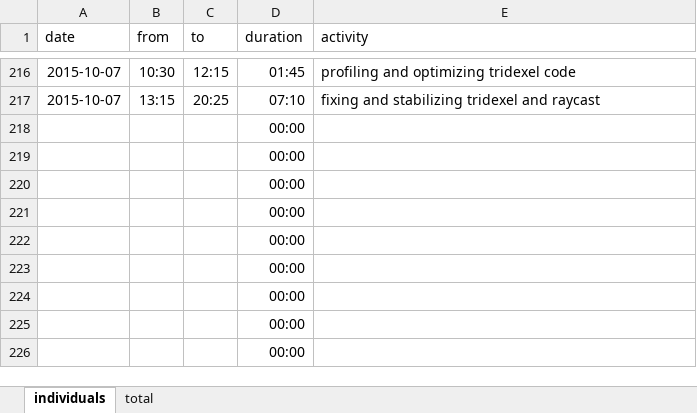
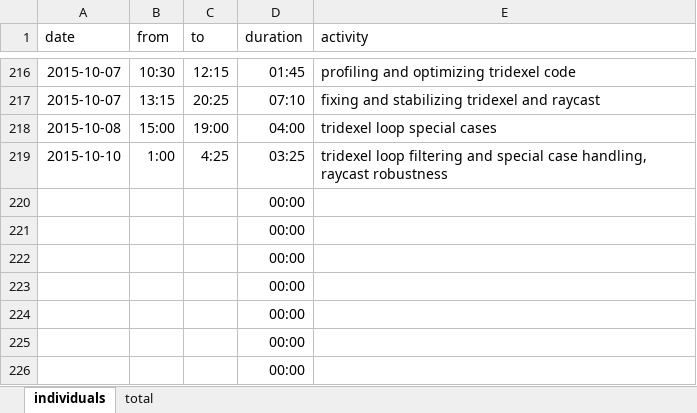
Before and after one commit to bernhardmgruber/master_thesis, an Excel workbook: documents/timelog.xlsx, sheet individuals, drawn as a sheet; only a part is shown, gaps mark what is left out; values as stored, in another font and other column widths than the file's, no borders; removed rows and columns are numbered as before the commit, all else as after; the diff names each change by its address in the sheet, - before the commit and + after, or states it on an @@ line.

Commit message:
timelog

```diff
--- a/documents/timelog.xlsx (sheet individuals)
+++ b/documents/timelog.xlsx (sheet individuals)
-row 218:  |  |  | 00:00
-row 219:  |  |  | 00:00
+row 218: 2015-10-08 | 15:00 | 19:00 | 04:00 | tridexel loop special cases
+row 219: 2015-10-10 | 1:00 | 4:25 | 03:25 | tridexel loop filtering and special case handling, raycast robustness
```
Also changed, not shown: sheet total.
